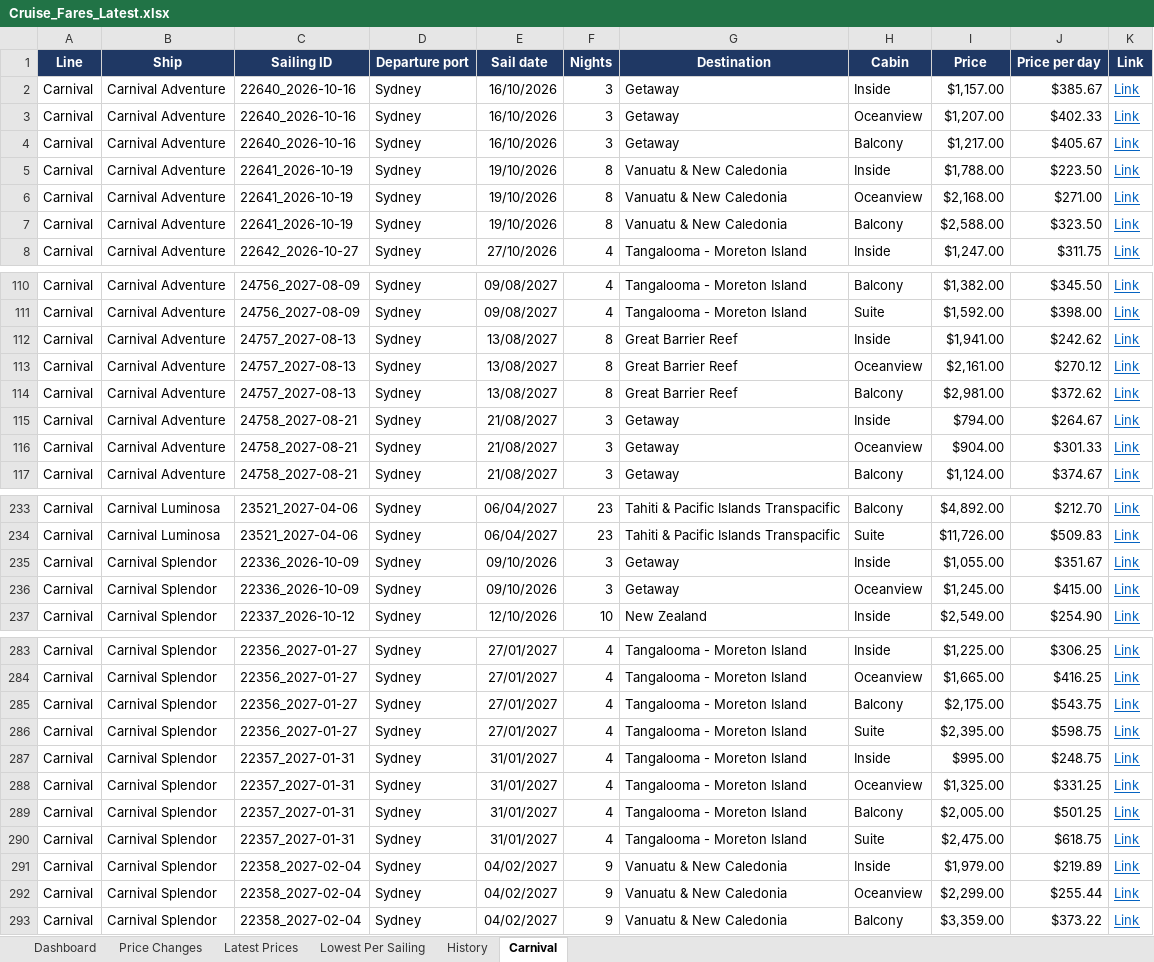
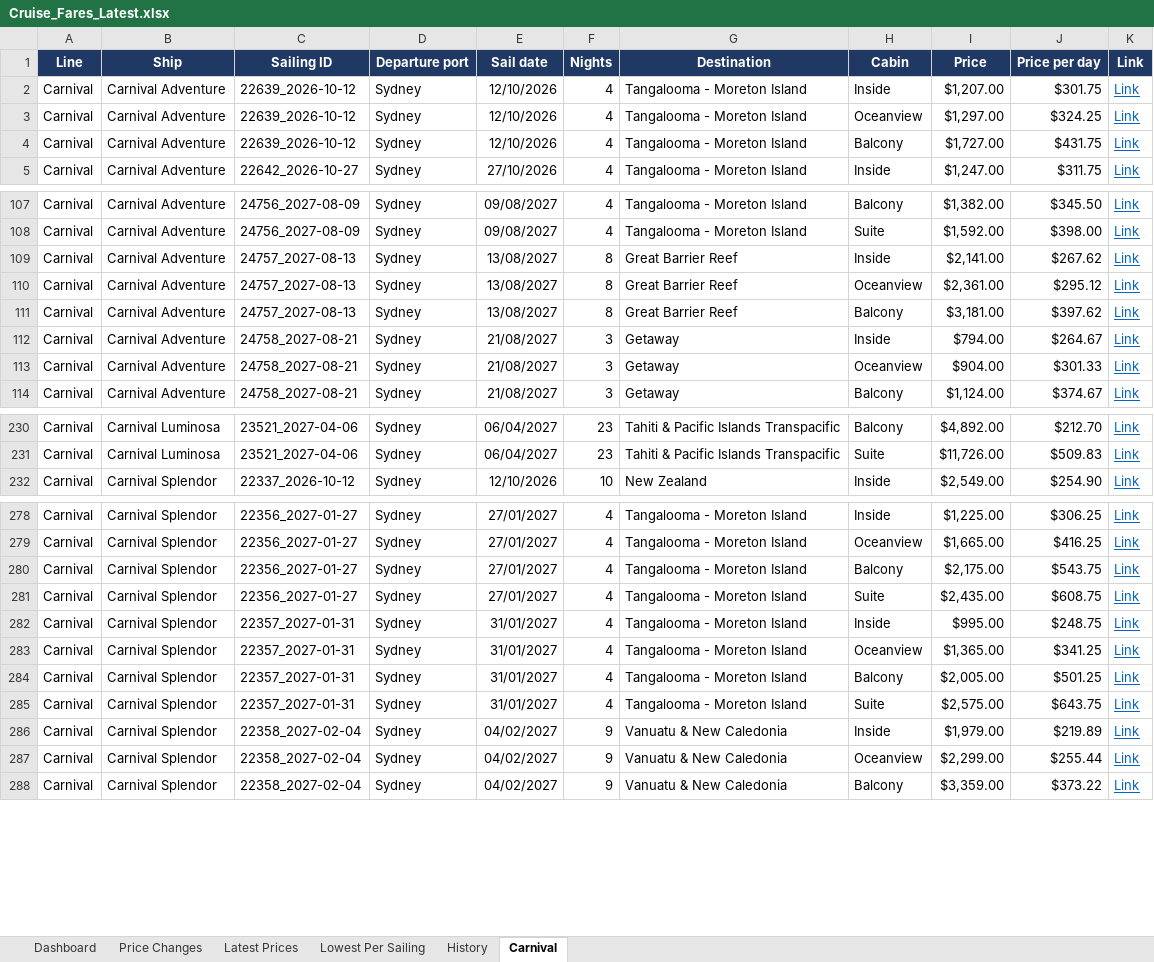
Before and after one commit to dj196612/CruiseFinder, an Excel workbook: Cruise_Fares_Latest.xlsx, sheet Carnival, drawn as a sheet; only a part is shown, gaps mark what is left out; values as stored, in another font and other column widths than the file's, no borders; removed rows and columns are numbered as before the commit, all else as after; the diff covers the shown part only; the diff names each change by its address in the sheet, - before the commit and + after, or states it on an @@ line.

```diff
--- a/Cruise_Fares_Latest.xlsx (sheet Carnival)
+++ b/Cruise_Fares_Latest.xlsx (sheet Carnival)
-row 2: Carnival | Carnival Adventure | 22640_2026-10-16 | Sydney | 16/10/2026 | 3 | Getaway | Inside | $1,157.00 | $385.67 | Link
-row 3: Carnival | Carnival Adventure | 22640_2026-10-16 | Sydney | 16/10/2026 | 3 | Getaway | Oceanview | $1,207.00 | $402.33 | Link
-row 4: Carnival | Carnival Adventure | 22640_2026-10-16 | Sydney | 16/10/2026 | 3 | Getaway | Balcony | $1,217.00 | $405.67 | Link
-C2:C4 (Sailing ID): 22641_2026-10-19
+C2:C4 (Sailing ID): 22639_2026-10-12
-E2:E4 (Sail date): 19/10/2026
+E2:E4 (Sail date): 12/10/2026
-F2:F4 (Nights): 8
+F2:F4 (Nights): 4
-G2:G4 (Destination): Vanuatu & New Caledonia
+G2:G4 (Destination): Tangalooma - Moreton Island
-I2 (Price): $1,788.00
+I2 (Price): $1,207.00
-J2 (Price per day): $223.50
+J2 (Price per day): $301.75
-I3 (Price): $2,168.00
+I3 (Price): $1,297.00
-J3 (Price per day): $271.00
+J3 (Price per day): $324.25
-I4 (Price): $2,588.00
+I4 (Price): $1,727.00
-J4 (Price per day): $323.50
+J4 (Price per day): $431.75
-I109 (Price): $1,941.00
+I109 (Price): $2,141.00
-J109 (Price per day): $242.62
+J109 (Price per day): $267.62
-I110 (Price): $2,161.00
+I110 (Price): $2,361.00
-J110 (Price per day): $270.12
+J110 (Price per day): $295.12
-I111 (Price): $2,981.00
+I111 (Price): $3,181.00
-J111 (Price per day): $372.62
+J111 (Price per day): $397.62
-row 235: Carnival | Carnival Splendor | 22336_2026-10-09 | Sydney | 09/10/2026 | 3 | Getaway | Inside | $1,055.00 | $351.67 | Link
-row 236: Carnival | Carnival Splendor | 22336_2026-10-09 | Sydney | 09/10/2026 | 3 | Getaway | Oceanview | $1,245.00 | $415.00 | Link
-I281 (Price): $2,395.00
+I281 (Price): $2,435.00
-J281 (Price per day): $598.75
+J281 (Price per day): $608.75
-I283 (Price): $1,325.00
+I283 (Price): $1,365.00
-J283 (Price per day): $331.25
+J283 (Price per day): $341.25
-I285 (Price): $2,475.00
+I285 (Price): $2,575.00
-J285 (Price per day): $618.75
+J285 (Price per day): $643.75
```
Also changed, not shown: 20 edited cells elsewhere in this sheet, sheet History, sheet Latest Prices, sheet Price Changes, sheet Lowest Per Sailing, sheet Dashboard, 2 other files.
